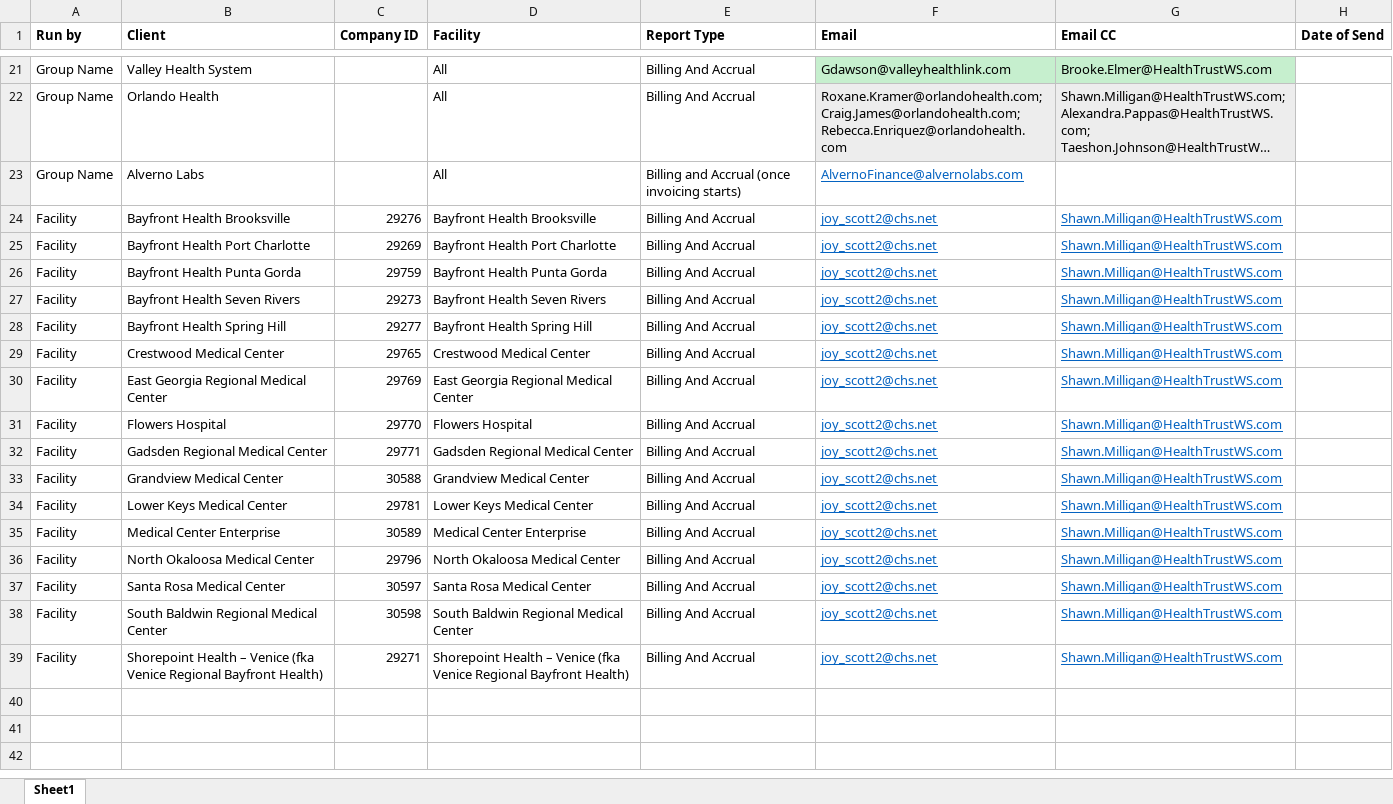
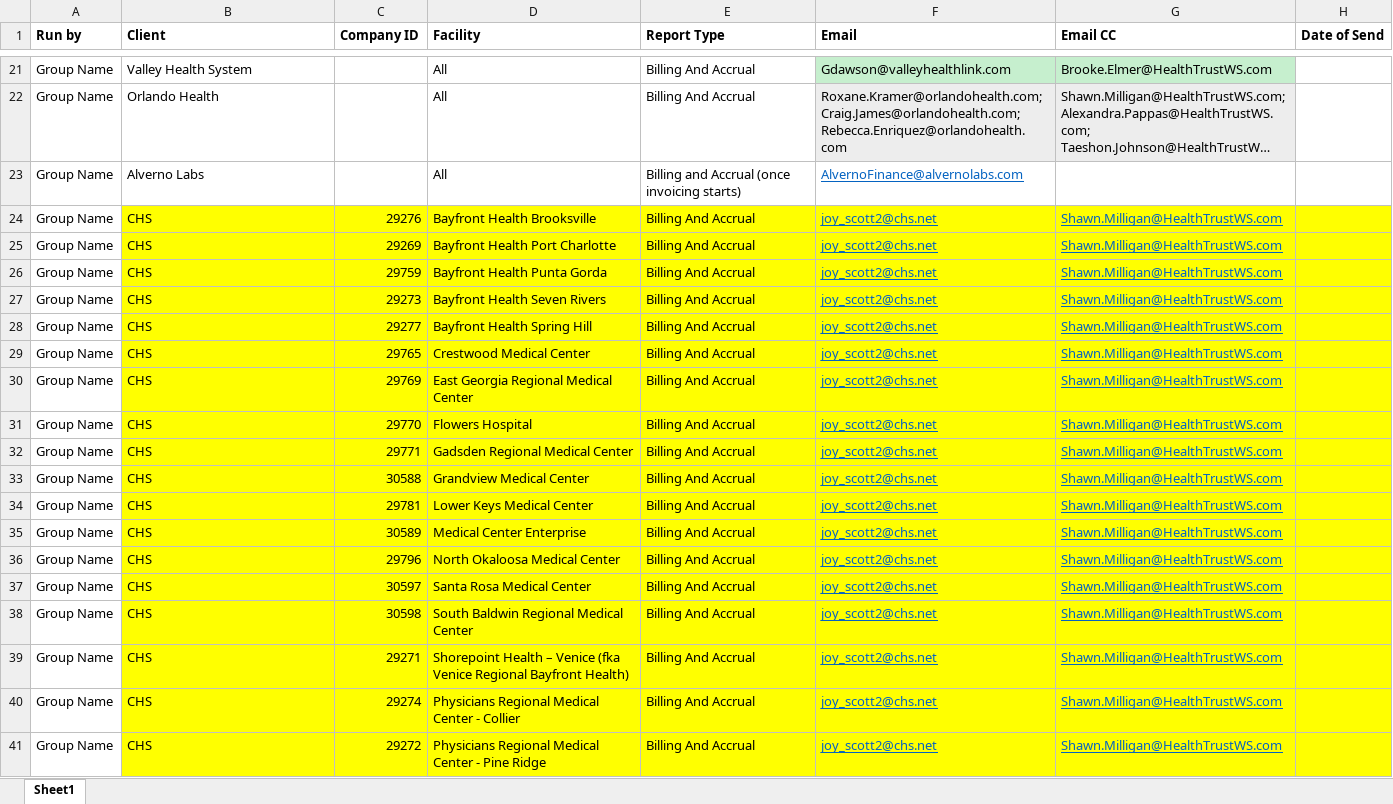
Before and after one commit to colinjacksonHWS/monthEnder, an Excel workbook: True List_v2.xlsx, sheet Sheet1, drawn as a sheet; only a part is shown, gaps mark what is left out; long unchanged cells end in …; values as stored, in another font and other column widths than the file's, no borders; the diff names each change by its address in the sheet, - before the commit and + after, or states it on an @@ line.

Commit message:
made changes to input list added sql test

```diff
--- a/True List_v2.xlsx (sheet Sheet1)
+++ b/True List_v2.xlsx (sheet Sheet1)
-A24:A39 (Run by): Facility
+A24:A39 (Run by): Group Name
-B24 (Client): Bayfront Health Brooksville
+B24 (Client): CHS
-B24:H39 fill: none
+B24:H39 fill: #FFFF00
-B25 (Client): Bayfront Health Port Charlotte
+B25 (Client): CHS
-B26 (Client): Bayfront Health Punta Gorda
+B26 (Client): CHS
-B27 (Client): Bayfront Health Seven Rivers
+B27 (Client): CHS
-B28 (Client): Bayfront Health Spring Hill
+B28 (Client): CHS
-B29 (Client): Crestwood Medical Center
+B29 (Client): CHS
-B30 (Client): East Georgia Regional Medical Center
+B30 (Client): CHS
-B31 (Client): Flowers Hospital
+B31 (Client): CHS
-B32 (Client): Gadsden Regional Medical Center
+B32 (Client): CHS
-B33 (Client): Grandview Medical Center
+B33 (Client): CHS
-B34 (Client): Lower Keys Medical Center
+B34 (Client): CHS
-B35 (Client): Medical Center Enterprise
+B35 (Client): CHS
-B36 (Client): North Okaloosa Medical Center
+B36 (Client): CHS
-B37 (Client): Santa Rosa Medical Center
+B37 (Client): CHS
-B38 (Client): South Baldwin Regional Medical Center
+B38 (Client): CHS
-B39 (Client): Shorepoint Health – Venice (fka Venice Regional Bayfront Health)
+B39 (Client): CHS
+row 40: Group Name | CHS | 29274 | Physicians Regional Medical Center - Collier | Billing And Accrual | joy_scott2@chs.net | Shawn.Milligan@HealthTrustWS.com
+row 41: Group Name | CHS | 29272 | Physicians Regional Medical Center - Pine Ridge | Billing And Accrual | joy_scott2@chs.net | Shawn.Milligan@HealthTrustWS.com
```
Also changed, not shown: Book2.xlsx, 2 other files.
